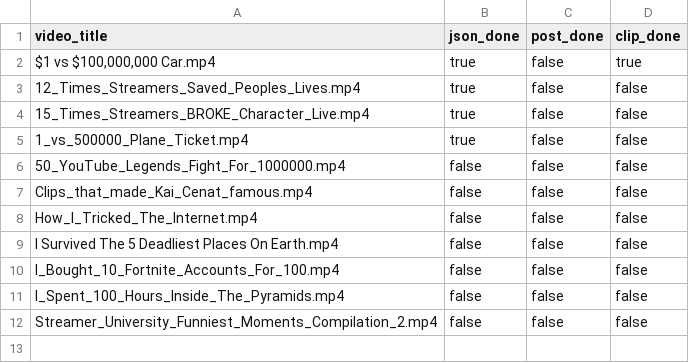
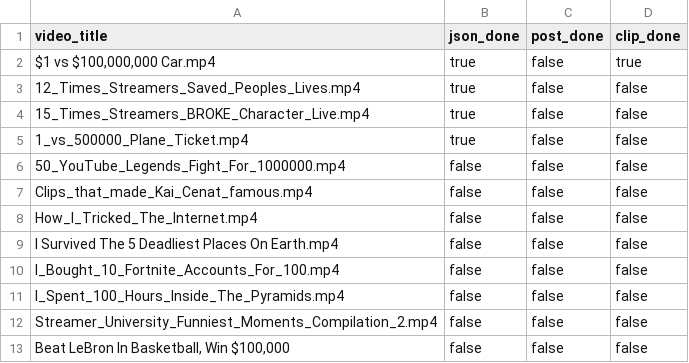
Before and after one commit to beastboyrocks06-arch/Viral-Moment-Finder, a CSV file: viral_moment_queue.csv, drawn as a sheet.

```diff
--- a/viral_moment_queue.csv
+++ b/viral_moment_queue.csv
@@ -12 +12,2 @@
 "Streamer_University_Funniest_Moments_Compilation_2.mp4",false,false,false
+"Beat LeBron In Basketball, Win $100,000",false,false,false
```
Also changed, not shown: 2 other files.
